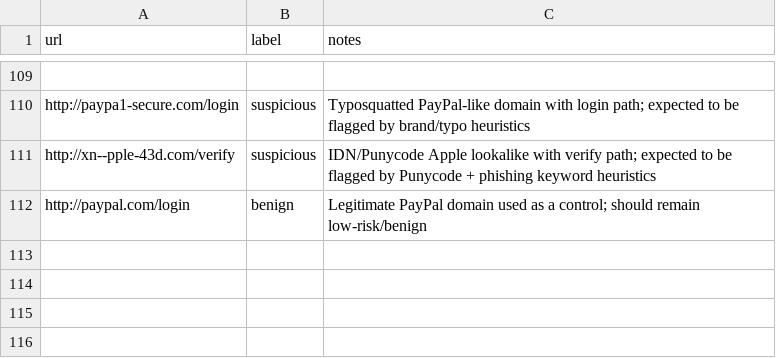
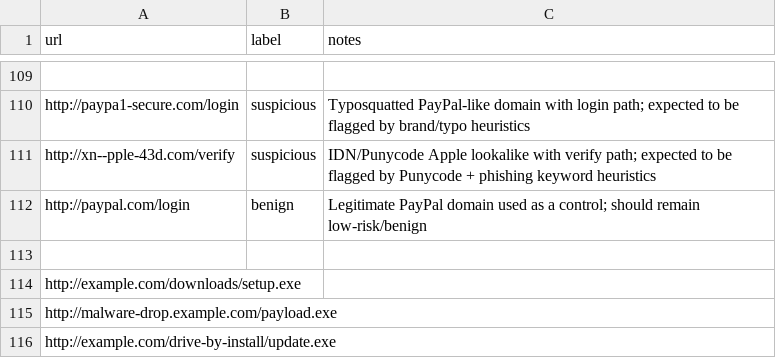
Before and after one commit to dong-quan-tran/SentinelTI, a CSV file: data/manual_eval_urls.csv, drawn as a sheet; only a part is shown, gaps mark what is left out; the diff names each change by its address in the sheet, - before the commit and + after, or states it on an @@ line.

```diff
--- a/data/manual_eval_urls.csv
+++ b/data/manual_eval_urls.csv
+row 113: (empty)
+row 114: http://example.com/downloads/setup.exe
+row 115: http://malware-drop.example.com/payload.exe
+row 116: http://example.com/drive-by-install/update.exe
```
Also changed, not shown: 1 other file.
